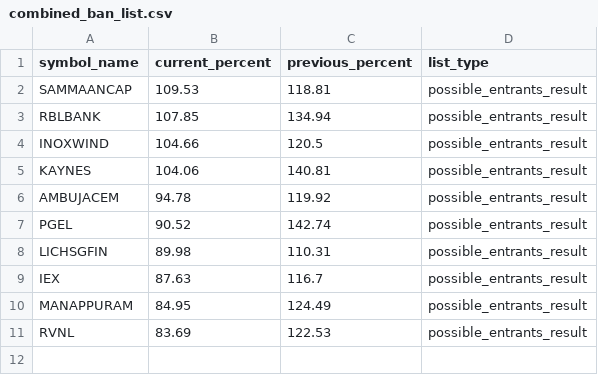
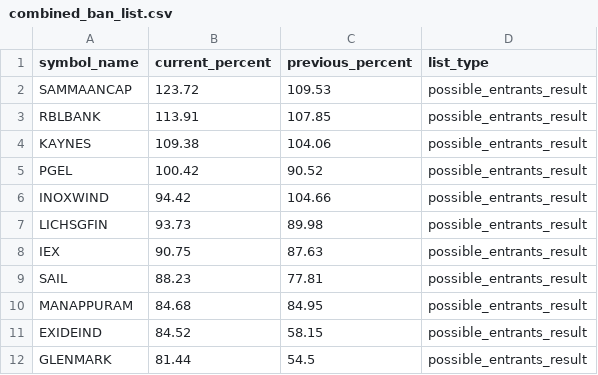
Before and after one commit to tsrajpurohit/MWPL, a CSV file: combined_ban_list.csv, drawn as a sheet.

```diff
--- a/combined_ban_list.csv
+++ b/combined_ban_list.csv
@@ -1,11 +1,12 @@
 symbol_name,current_percent,previous_percent,list_type
-SAMMAANCAP,109.53,118.81,possible_entrants_result
-RBLBANK,107.85,134.94,possible_entrants_result
-INOXWIND,104.66,120.5,possible_entrants_result
-KAYNES,104.06,140.81,possible_entrants_result
-AMBUJACEM,94.78,119.92,possible_entrants_result
-PGEL,90.52,142.74,possible_entrants_result
-LICHSGFIN,89.98,110.31,possible_entrants_result
-IEX,87.63,116.7,possible_entrants_result
-MANAPPURAM,84.95,124.49,possible_entrants_result
-RVNL,83.69,122.53,possible_entrants_result
+SAMMAANCAP,123.72,109.53,possible_entrants_result
+RBLBANK,113.91,107.85,possible_entrants_result
+KAYNES,109.38,104.06,possible_entrants_result
+PGEL,100.42,90.52,possible_entrants_result
+INOXWIND,94.42,104.66,possible_entrants_result
+LICHSGFIN,93.73,89.98,possible_entrants_result
+IEX,90.75,87.63,possible_entrants_result
+SAIL,88.23,77.81,possible_entrants_result
+MANAPPURAM,84.68,84.95,possible_entrants_result
+EXIDEIND,84.52,58.15,possible_entrants_result
+GLENMARK,81.44,54.5,possible_entrants_result
```
